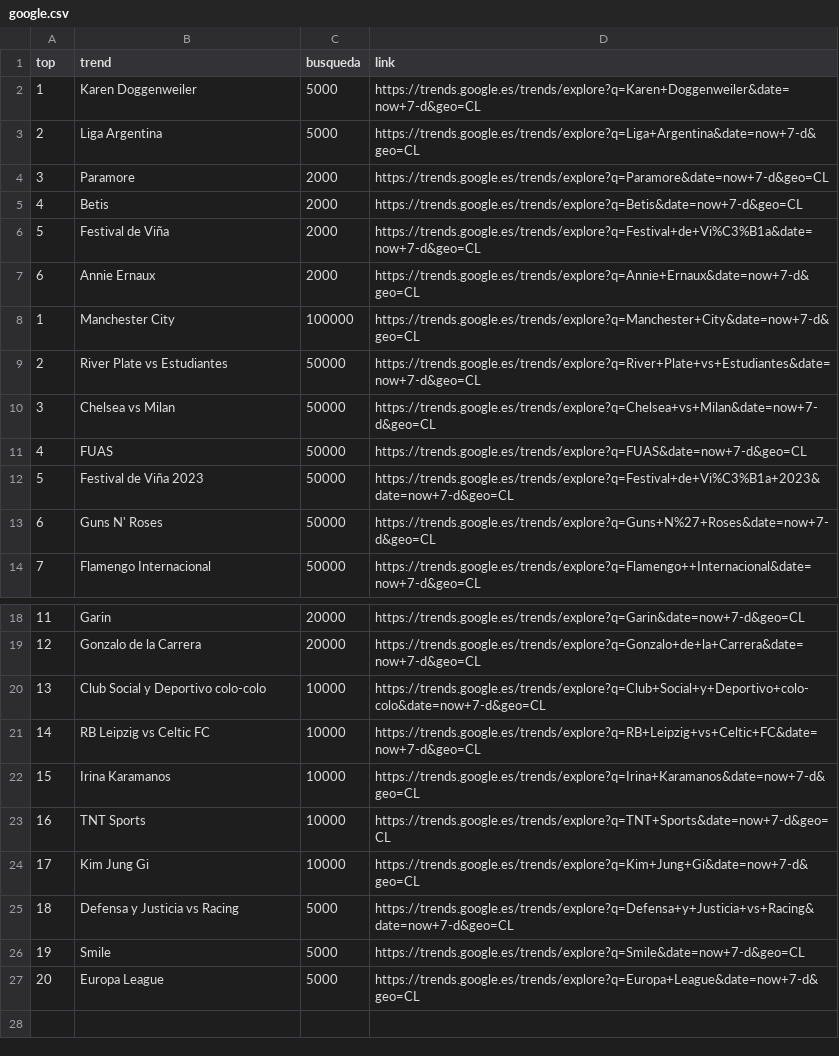
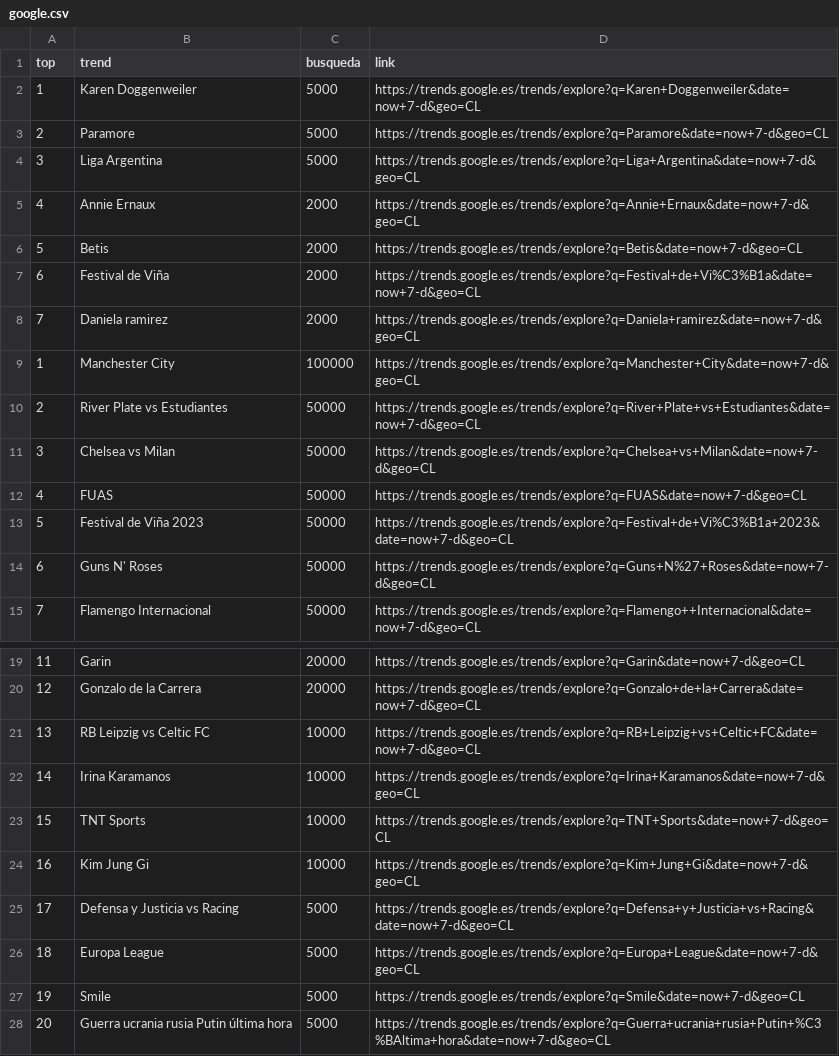
Before and after one commit to cristian-data-science/social_spider_app, a CSV file: resultados/google.csv, drawn as a sheet; only a part is shown, gaps mark what is left out; removed rows and columns are numbered as before the commit, all else as after; the diff names each change by its address in the sheet, - before the commit and + after, or states it on an @@ line.

Commit message:
results update

```diff
--- a/resultados/google.csv
+++ b/resultados/google.csv
+row 3: 2 | Paramore | 5000 | https://trends.google.es/trends/explore?q=Paramore&date=now+7-d&geo=CL
@@ column A (top) renumbered between rows 4 and 25 @@
-B5 (trend): Paramore
+B5 (trend): Annie Ernaux
-D5 (link): https://trends.google.es/trends/explore?q=Paramore&date=now+7-d&geo=CL
+D5 (link): https://trends.google.es/trends/explore?q=Annie+Ernaux&date=now+7-d&geo=CL
-B8 (trend): Annie Ernaux
+B8 (trend): Daniela ramirez
-D8 (link): https://trends.google.es/trends/explore?q=Annie+Ernaux&date=now+7-d&geo=CL
+D8 (link): https://trends.google.es/trends/explore?q=Daniela+ramirez&date=now+7-d&geo=CL
-row 20: 13 | Club Social y Deportivo colo-colo | 10000 | https://trends.google.es/trends/explore?q=Club+Social+y+Deportivo+colo-colo&date=now+7-d&geo=CL
@@ row 27 moved to row 26: 18 @@
+row 28: 20 | Guerra ucrania rusia Putin última hora | 5000 | https://trends.google.es/trends/explore?q=Guerra+ucrania+rusia+Putin+%C3%BAltima+hora&date=now+7-d&geo=CL
```
Also changed, not shown: resultados/twitter.csv, resultados/youtube.csv.
